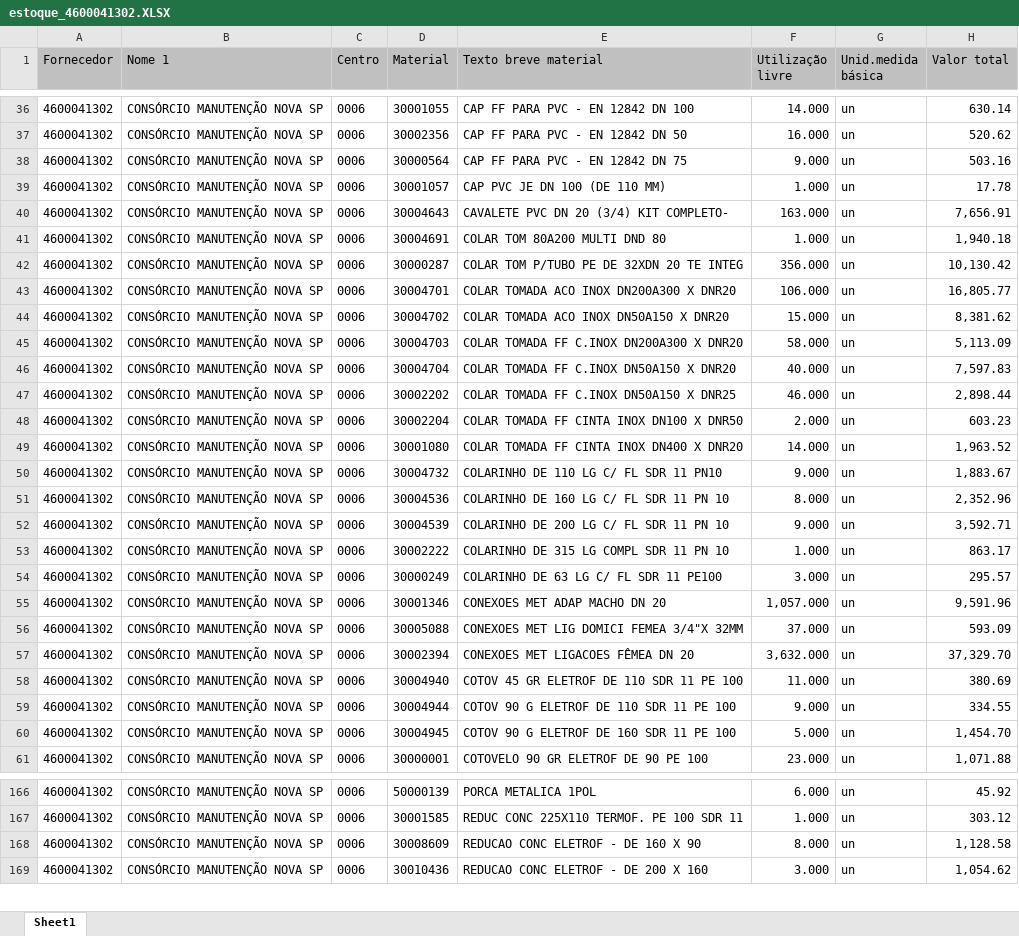
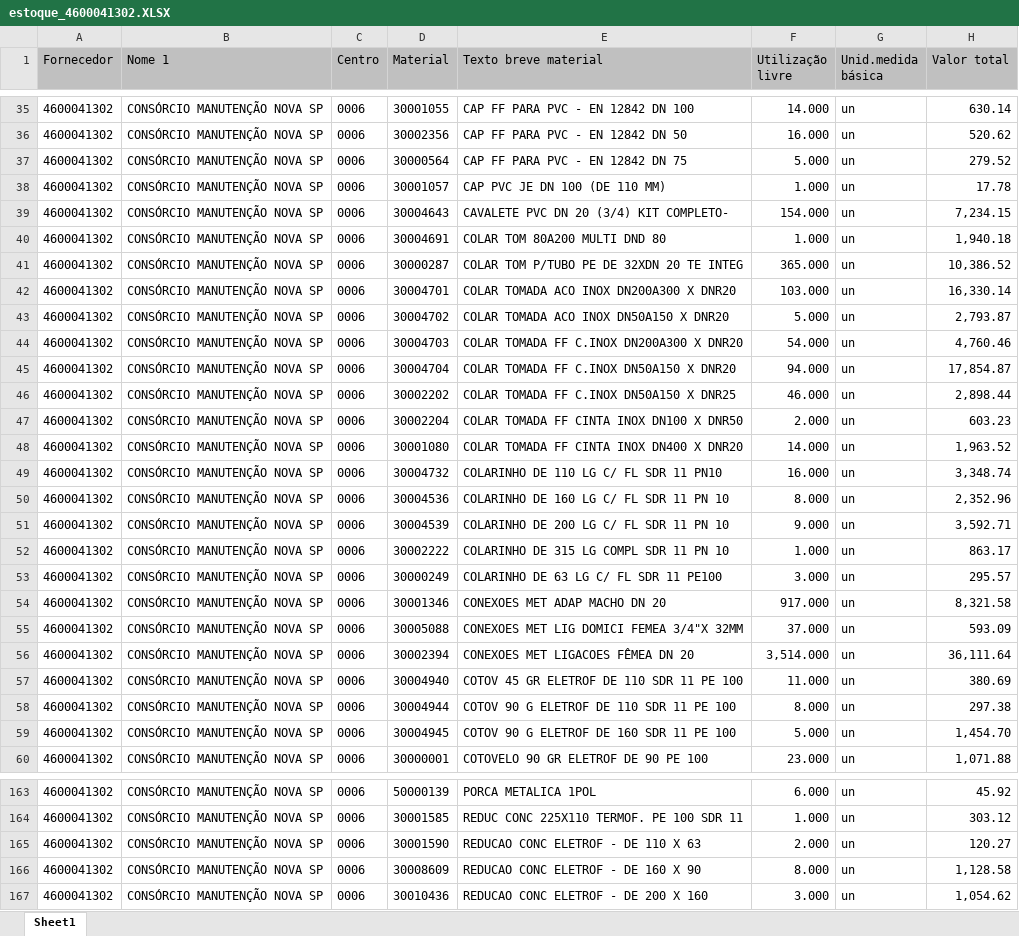
Before and after one commit to hyslan/Val, an Excel workbook: sheets/estoque_4600041302.XLSX, sheet Sheet1, drawn as a sheet; only a part is shown, gaps mark what is left out; values as stored, in another font and other column widths than the file's, no borders; addresses are those after the commit; the diff covers the shown part only; the diff names each change by its address in the sheet, - before the commit and + after, or states it on an @@ line.

```diff
--- a/sheets/estoque_4600041302.XLSX (sheet Sheet1)
+++ b/sheets/estoque_4600041302.XLSX (sheet Sheet1)
-F37 (Utilização livre): 9.000
+F37 (Utilização livre): 5.000
-H37 (Valor total): 503.16
+H37 (Valor total): 279.52
-F39 (Utilização livre): 163.000
+F39 (Utilização livre): 154.000
-H39 (Valor total): 7,656.91
+H39 (Valor total): 7,234.15
-F41 (Utilização livre): 356.000
+F41 (Utilização livre): 365.000
-H41 (Valor total): 10,130.42
+H41 (Valor total): 10,386.52
-F42 (Utilização livre): 106.000
+F42 (Utilização livre): 103.000
-H42 (Valor total): 16,805.77
+H42 (Valor total): 16,330.14
-F43 (Utilização livre): 15.000
+F43 (Utilização livre): 5.000
-H43 (Valor total): 8,381.62
+H43 (Valor total): 2,793.87
-F44 (Utilização livre): 58.000
+F44 (Utilização livre): 54.000
-H44 (Valor total): 5,113.09
+H44 (Valor total): 4,760.46
-F45 (Utilização livre): 40.000
+F45 (Utilização livre): 94.000
-H45 (Valor total): 7,597.83
+H45 (Valor total): 17,854.87
-F49 (Utilização livre): 9.000
+F49 (Utilização livre): 16.000
-H49 (Valor total): 1,883.67
+H49 (Valor total): 3,348.74
-F54 (Utilização livre): 1,057.000
+F54 (Utilização livre): 917.000
-H54 (Valor total): 9,591.96
+H54 (Valor total): 8,321.58
-F56 (Utilização livre): 3,632.000
+F56 (Utilização livre): 3,514.000
-H56 (Valor total): 37,329.70
+H56 (Valor total): 36,111.64
-F58 (Utilização livre): 9.000
+F58 (Utilização livre): 8.000
-H58 (Valor total): 334.55
+H58 (Valor total): 297.38
+row 165: 4600041302 | CONSÓRCIO MANUTENÇÃO NOVA SP | 0006 | 30001590 | REDUCAO CONC ELETROF - DE 110 X 63 | 2.000 | un | 120.27
```
Also changed, not shown: 1 added row, 6 removed rows and 90 edited cells elsewhere in this sheet, sheets/estoque_4600056089.XLSX, 4 other files.
